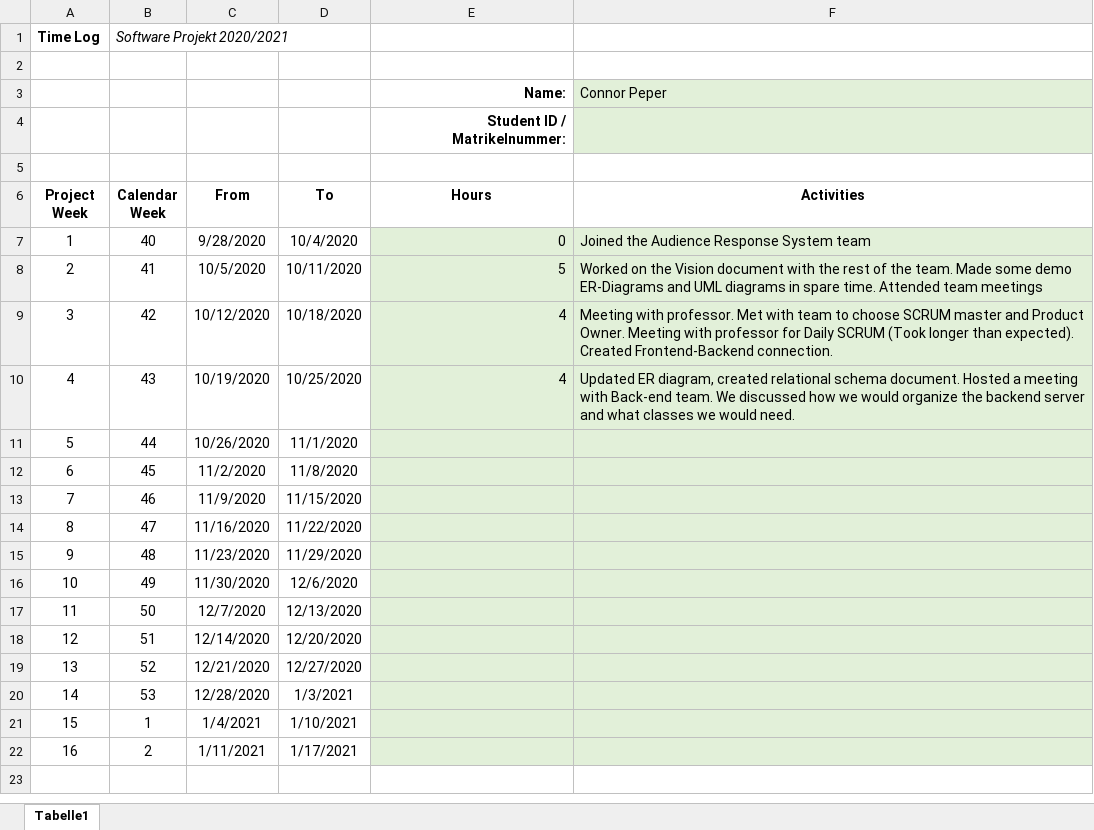
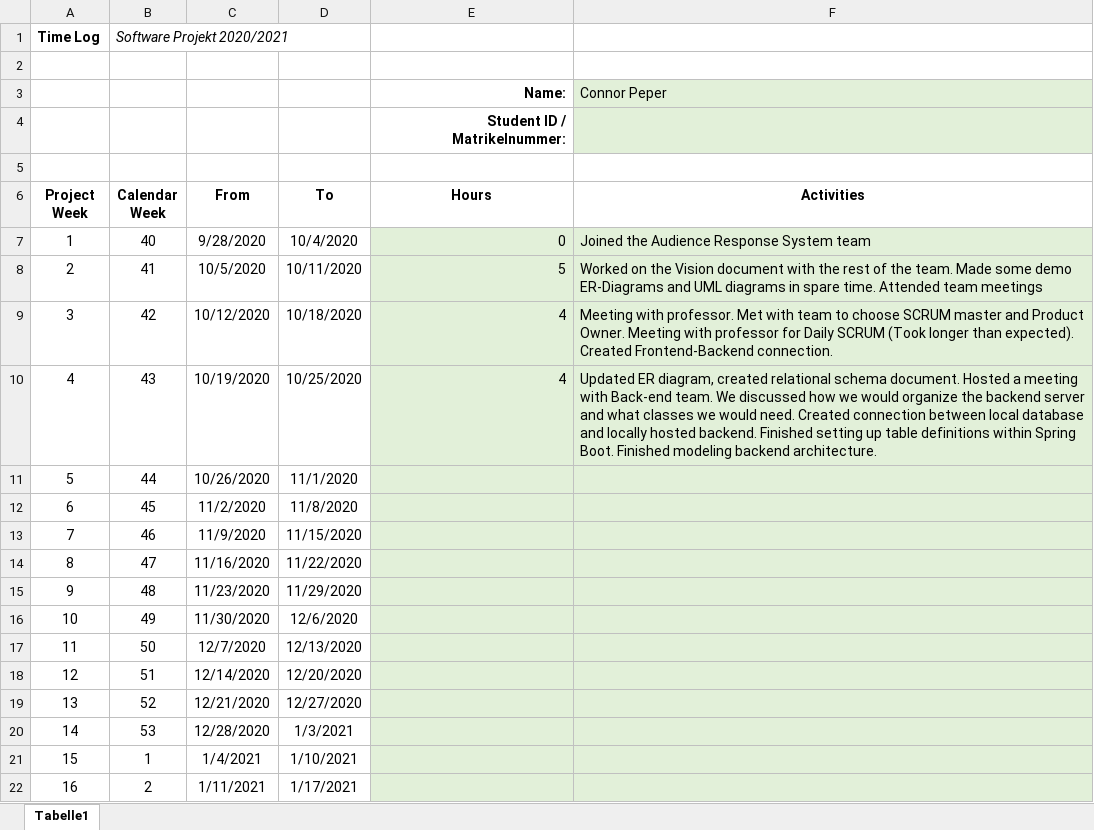
Before and after one commit to leafcathead/CTS5_AudienceResponse, an Excel workbook: Documentation/TimeLog_ConnorPeper.xlsx, sheet Tabelle1, drawn as a sheet; values as stored, in another font and other column widths than the file's, no borders; the diff names each change by its address in the sheet, - before the commit and + after, or states it on an @@ line.

```diff
--- a/Documentation/TimeLog_ConnorPeper.xlsx (sheet Tabelle1)
+++ b/Documentation/TimeLog_ConnorPeper.xlsx (sheet Tabelle1)
-F10 (Activities): …would need.
+F10 (Activities): …would need. Created connection between local database and locally hosted backend. Finished setting up table definitions within Spring Boot. Finished modeling backend architecture.
```
Also changed, not shown: 6 other files.
